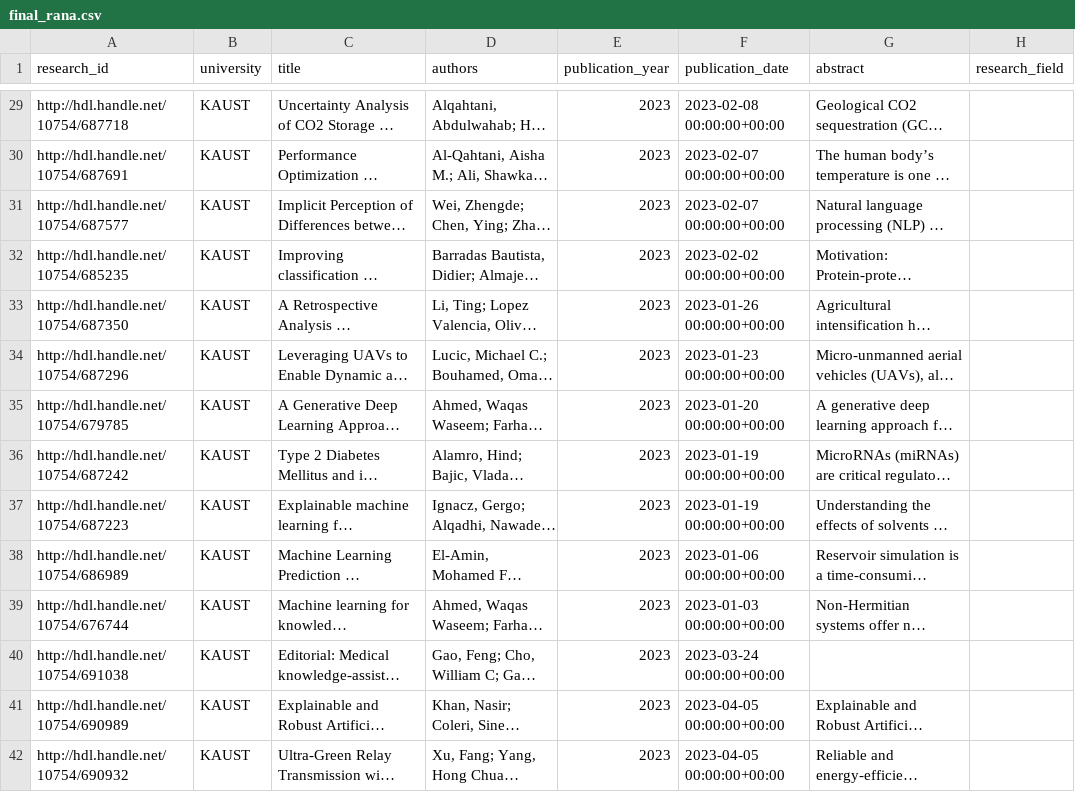
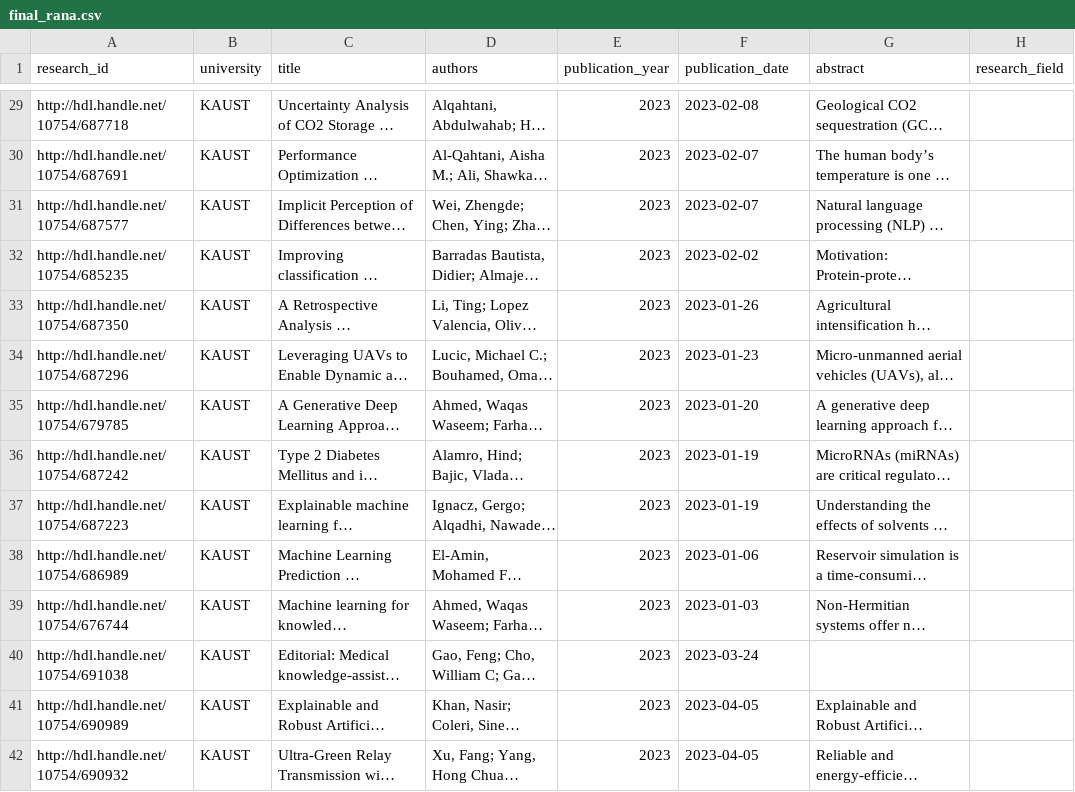
Before and after one commit to ranaalmohethef/saudi-tech-research, a CSV file: data/processed/final_rana.csv, drawn as a sheet; only a part is shown, gaps mark what is left out; long unchanged cells end in …; the diff covers the shown part only; the diff names each change by its address in the sheet, - before the commit and + after, or states it on an @@ line.

```diff
--- a/data/processed/final_rana.csv
+++ b/data/processed/final_rana.csv
-F29 (publication_date): 2023-02-08 00:00:00+00:00
+F29 (publication_date): 2023-02-08
-F30:F31 (publication_date): 2023-02-07 00:00:00+00:00
+F30:F31 (publication_date): 2023-02-07
-F32 (publication_date): 2023-02-02 00:00:00+00:00
+F32 (publication_date): 2023-02-02
-F33 (publication_date): 2023-01-26 00:00:00+00:00
+F33 (publication_date): 2023-01-26
-F34 (publication_date): 2023-01-23 00:00:00+00:00
+F34 (publication_date): 2023-01-23
-F35 (publication_date): 2023-01-20 00:00:00+00:00
+F35 (publication_date): 2023-01-20
-F36:F37 (publication_date): 2023-01-19 00:00:00+00:00
+F36:F37 (publication_date): 2023-01-19
-F38 (publication_date): 2023-01-06 00:00:00+00:00
+F38 (publication_date): 2023-01-06
-F39 (publication_date): 2023-01-03 00:00:00+00:00
+F39 (publication_date): 2023-01-03
-F40 (publication_date): 2023-03-24 00:00:00+00:00
+F40 (publication_date): 2023-03-24
-F41:F42 (publication_date): 2023-04-05 00:00:00+00:00
+F41:F42 (publication_date): 2023-04-05
```
Also changed, not shown: 105 edited cells elsewhere in this file, data/interim/KAUST_rejected.csv, 11 other files.
